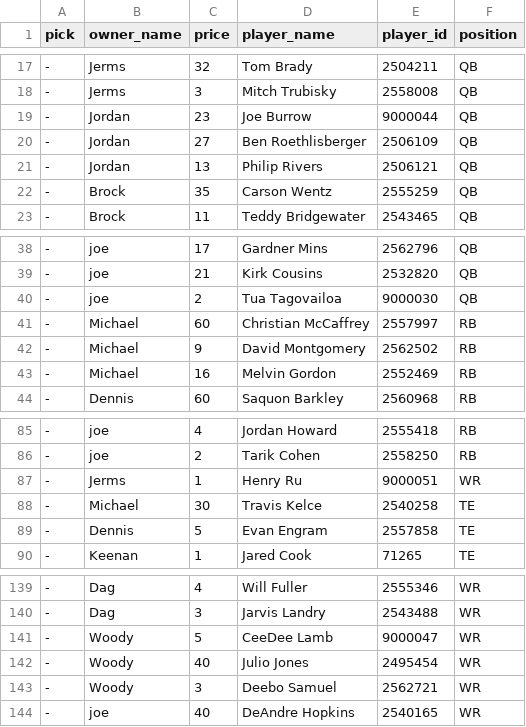
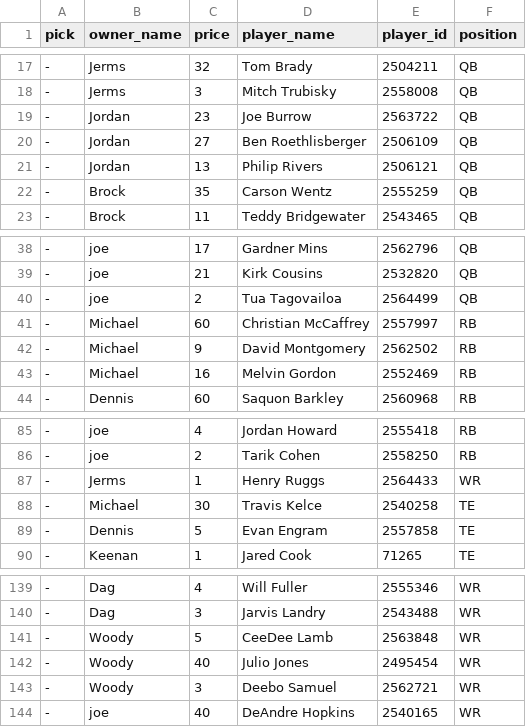
Before and after one commit to Arithmetics/history, a CSV file: lib/assets/2020_final_auction.csv, drawn as a sheet; only a part is shown, gaps mark what is left out; the diff covers the shown part only.

```diff
--- a/lib/assets/2020_final_auction.csv
+++ b/lib/assets/2020_final_auction.csv
@@ -19,3 +19,3 @@
 -,Jerms,3,Mitch Trubisky,2558008,QB
--,Jordan,23,Joe Burrow,9000044,QB
+-,Jordan,23,Joe Burrow,2563722,QB
 -,Jordan,27,Ben Roethlisberger,2506109,QB
@@ -40,3 +40,3 @@
 -,joe,21,Kirk Cousins,2532820,QB
--,joe,2,Tua Tagovailoa,9000030,QB
+-,joe,2,Tua Tagovailoa,2564499,QB
 -,Michael,60,Christian McCaffrey,2557997,RB
@@ -87,3 +87,3 @@
 -,joe,2,Tarik Cohen,2558250,RB
--,Jerms,1,Henry Ru,9000051,WR
+-,Jerms,1,Henry Ruggs,2564433,WR
 -,Michael,30,Travis Kelce,2540258,TE
@@ -141,3 +141,3 @@
 -,Dag,3,Jarvis Landry,2543488,WR
--,Woody,5,CeeDee Lamb,9000047,WR
+-,Woody,5,CeeDee Lamb,2563848,WR
 -,Woody,40,Julio Jones,2495454,WR
```
Also changed, not shown: 12 edited cells elsewhere in this file, 5 other files.
